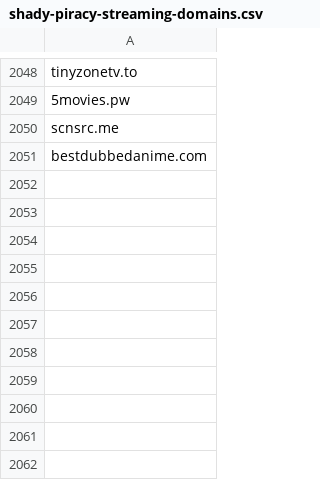
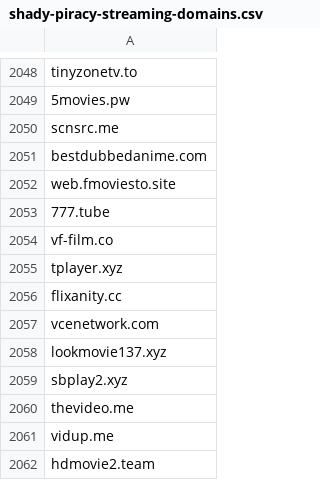
Before and after one commit to GVI-ONE-Cyber/Dynamic_Lists, a CSV file: shady-piracy-streaming-domains.csv, drawn as a sheet; only a part is shown, gaps mark what is left out.

Commit message:
Update shady-piracy-streaming-domains.csv
bulk add

```diff
--- a/shady-piracy-streaming-domains.csv
+++ b/shady-piracy-streaming-domains.csv
@@ -2051 +2051,12 @@ scnsrc.me
 bestdubbedanime.com
+web.fmoviesto.site
+777.tube
+vf-film.co
+tplayer.xyz
+flixanity.cc
+vcenetwork.com
+lookmovie137.xyz
+sbplay2.xyz
+thevideo.me
+vidup.me
+hdmovie2.team
```
